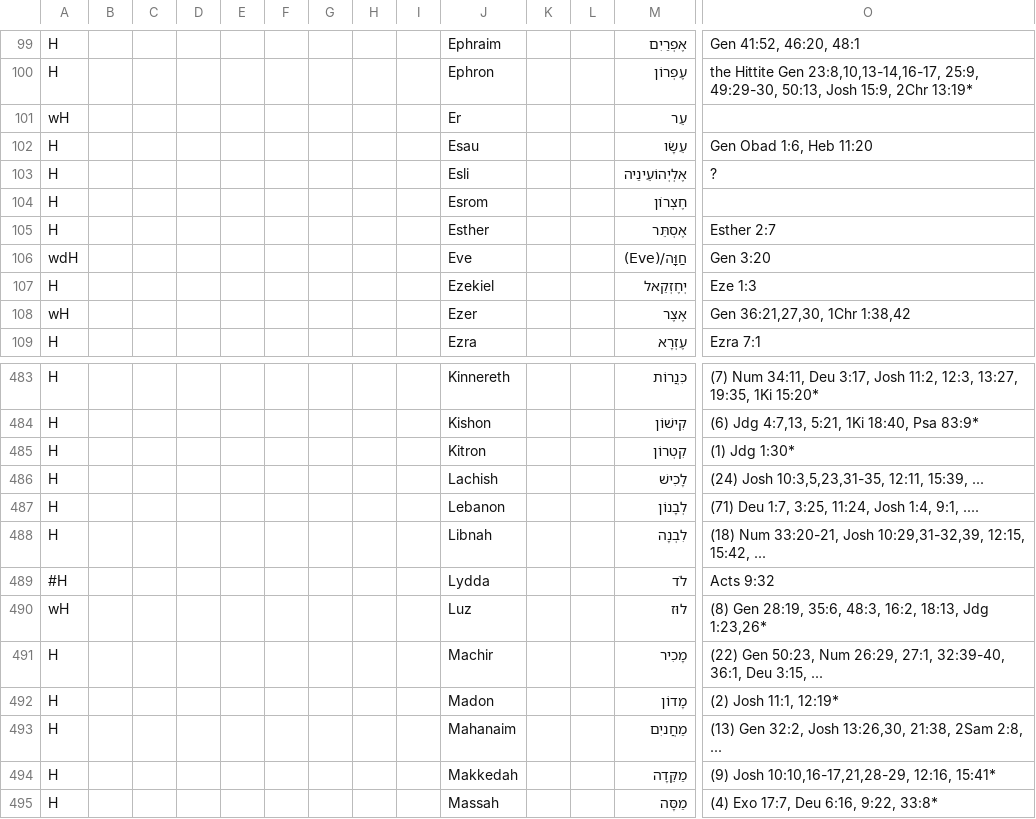
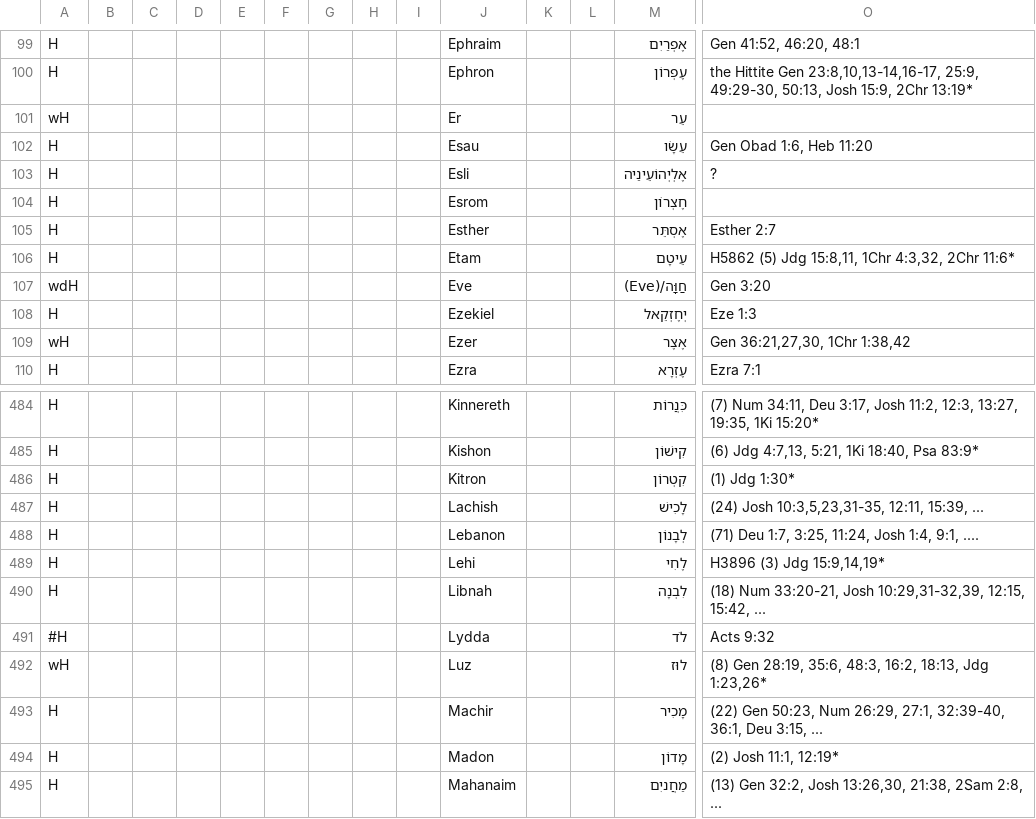
Before and after one commit to Freely-Given-org/OpenEnglishTranslation--OET, a TSV file: scripts/ScriptedOTUpdates/restoreNames.commandTable.tsv, drawn as a sheet; only a part is shown, gaps mark what is left out; the shorter side is filled out with more unchanged rows; rows hold the shown columns only; the diff names each change by its address in the sheet, - before the commit and + after, or states it on an @@ line.

```diff
--- a/scripts/ScriptedOTUpdates/restoreNames.commandTable.tsv
+++ b/scripts/ScriptedOTUpdates/restoreNames.commandTable.tsv
+row 106: H |  |  |  |  |  |  |  |  | Etam |  |  | עֵיטָם | H5862 (5) Jdg 15:8,11, 1Chr 4:3,32, 2Chr 11:6*
+row 489: H |  |  |  |  |  |  |  |  | Lehi |  |  | לֶחִי | H3896 (3) Jdg 15:9,14,19*
```
Also changed, not shown: 2 other files.
